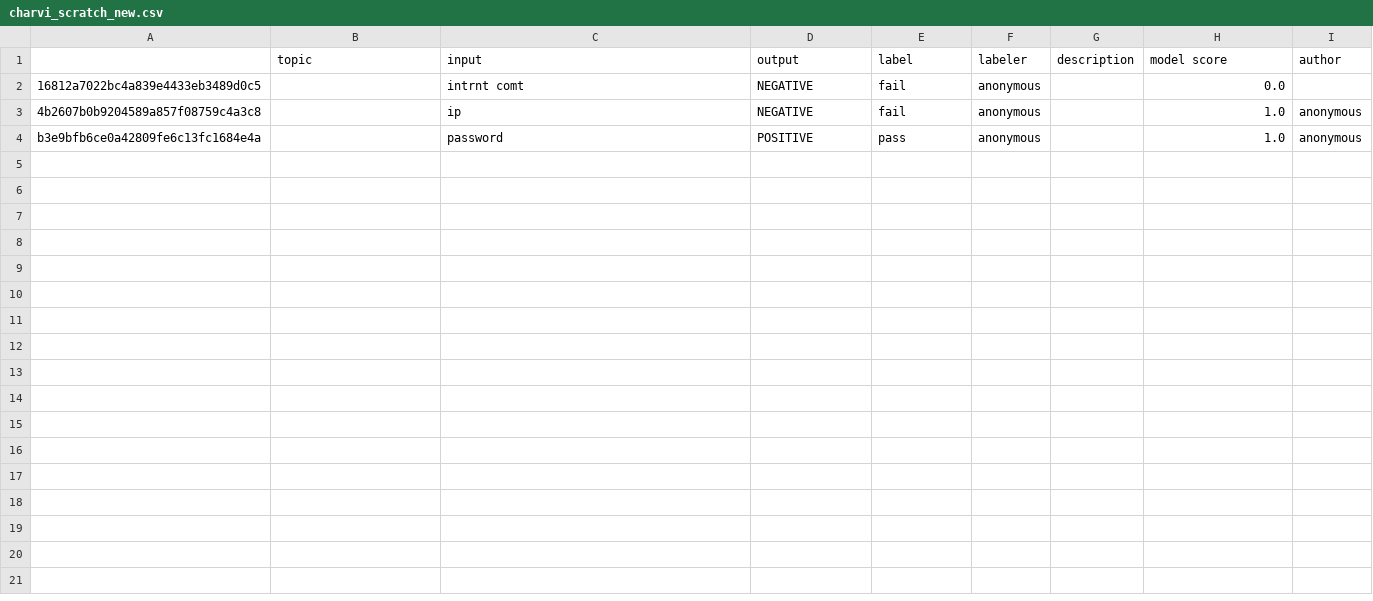
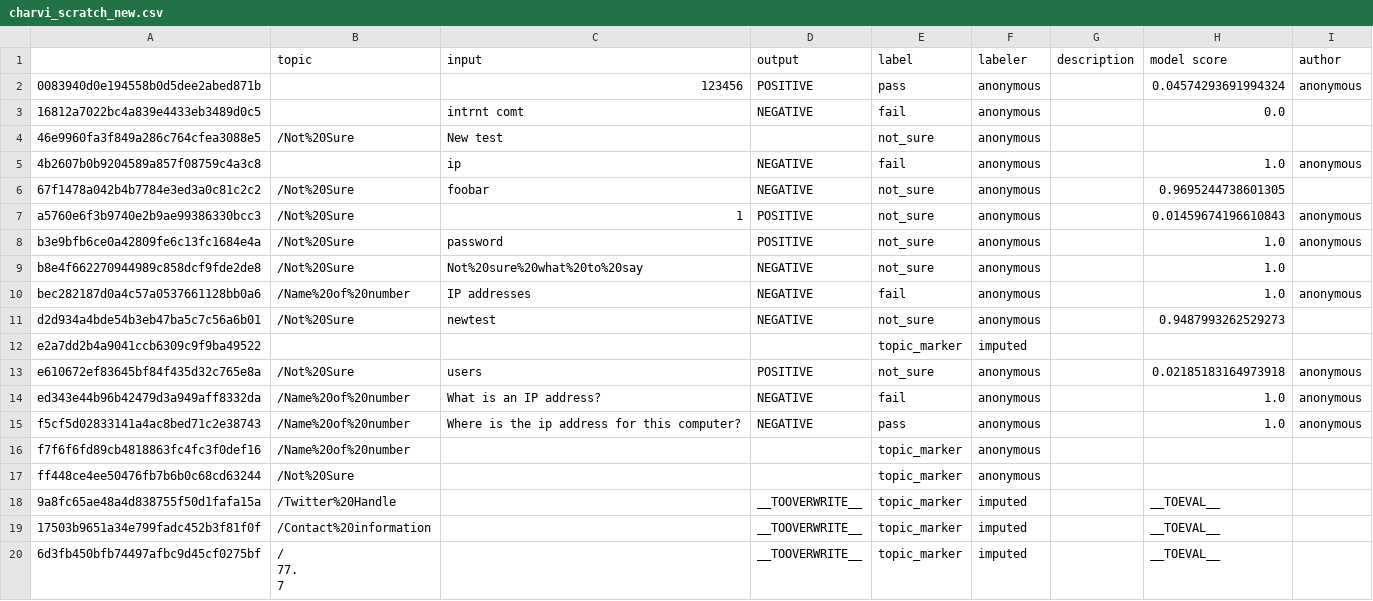
Before and after one commit to microsoft/adaptive-testing, a CSV file: charvi_scratch_new.csv, drawn as a sheet.

```diff
--- a/charvi_scratch_new.csv
+++ b/charvi_scratch_new.csv
@@ -1,4 +1,24 @@
 ,topic,input,output,label,labeler,description,model score,author
+0083940d0e194558b0d5dee2abed871b,,123456,POSITIVE,pass,anonymous,,0.04574293691994324,anonymous
 16812a7022bc4a839e4433eb3489d0c5,,intrnt comt,NEGATIVE,fail,anonymous,,0.0,
+46e9960fa3f849a286c764cfea3088e5,/Not%20Sure,New test,,not_sure,anonymous,,,
 4b2607b0b9204589a857f08759c4a3c8,,ip,NEGATIVE,fail,anonymous,,1.0,anonymous
-b3e9bfb6ce0a42809fe6c13fc1684e4a,,password,POSITIVE,pass,anonymous,,1.0,anonymous
+67f1478a042b4b7784e3ed3a0c81c2c2,/Not%20Sure,foobar,NEGATIVE,not_sure,anonymous,,0.9695244738601305,
+a5760e6f3b9740e2b9ae99386330bcc3,/Not%20Sure,1,POSITIVE,not_sure,anonymous,,0.01459674196610843,anonymous
+b3e9bfb6ce0a42809fe6c13fc1684e4a,/Not%20Sure,password,POSITIVE,not_sure,anonymous,,1.0,anonymous
+b8e4f662270944989c858dcf9fde2de8,/Not%20Sure,Not%20sure%20what%20to%20say,NEGATIVE,not_sure,anonymous,,1.0,
+bec282187d0a4c57a0537661128bb0a6,/Name%20of%20number,IP addresses,NEGATIVE,fail,anonymous,,1.0,anonymous
+d2d934a4bde54b3eb47ba5c7c56a6b01,/Not%20Sure,newtest,NEGATIVE,not_sure,anonymous,,0.9487993262529273,
+e2a7dd2b4a9041ccb6309c9f9ba49522,,,,topic_marker,imputed,,,
+e610672ef83645bf84f435d32c765e8a,/Not%20Sure,users,POSITIVE,not_sure,anonymous,,0.02185183164973918,anonymous
+ed343e44b96b42479d3a949aff8332da,/Name%20of%20number,What is an IP address?,NEGATIVE,fail,anonymous,,1.0,anonymous
+f5cf5d02833141a4ac8bed71c2e38743,/Name%20of%20number,Where is the ip address for this computer?,NEGATIVE,pass,anonymous,,1.0,anonymous
+f7f6f6fd89cb4818863fc4fc3f0def16,/Name%20of%20number,,,topic_marker,anonymous,,,
+ff448ce4ee50476fb7b6b0c68cd63244,/Not%20Sure,,,topic_marker,anonymous,,,
+9a8fc65ae48a4d838755f50d1fafa15a,/Twitter%20Handle,,__TOOVERWRITE__,topic_marker,imputed,,__TOEVAL__,
+17503b9651a34e799fadc452b3f81f0f,/Contact%20information,,__TOOVERWRITE__,topic_marker,imputed,,__TOEVAL__,
+6d3fb450bfb74497afbc9d45cf0275bf,"/
+
+77.
+
+7",,__TOOVERWRITE__,topic_marker,imputed,,__TOEVAL__,
```
Also changed, not shown: 11 other files.
